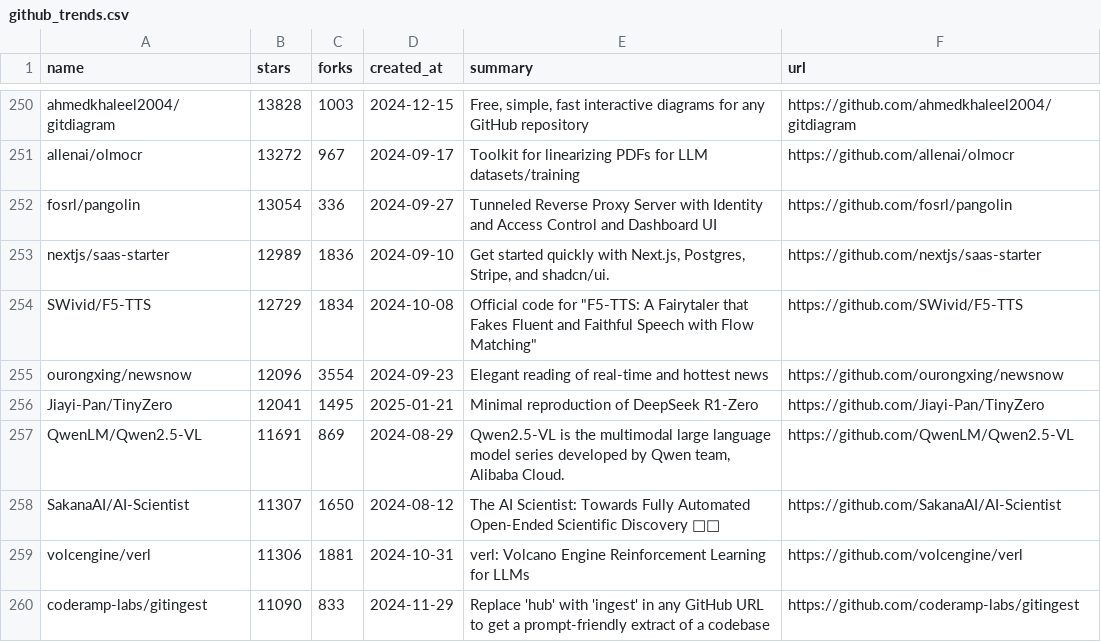
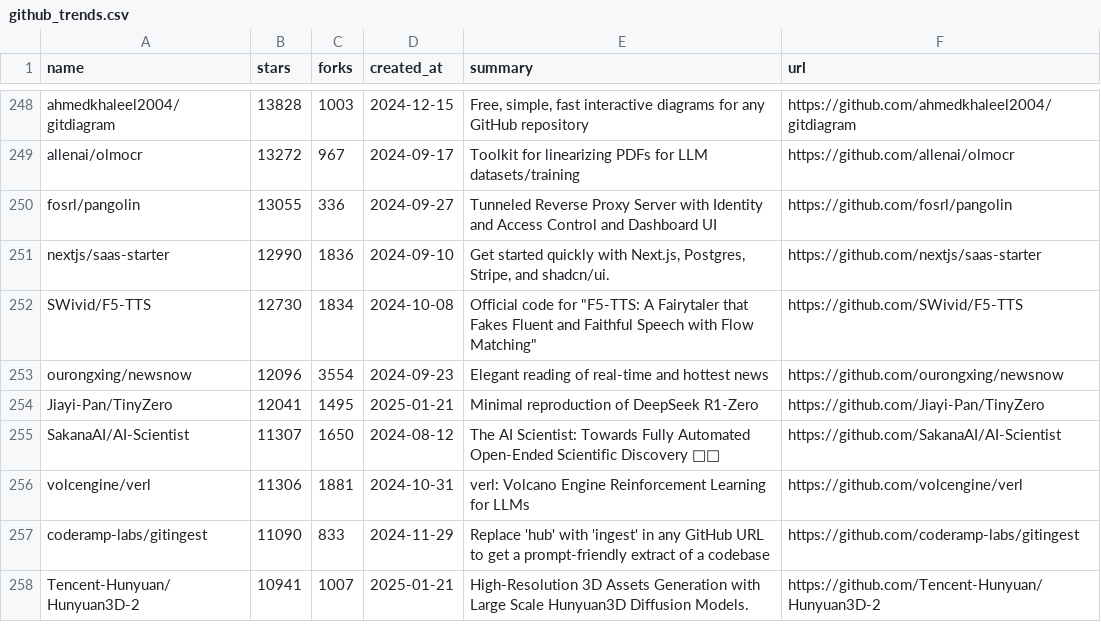
Before and after one commit to JCfly3000/github-trend-app, a CSV file: github_trends.csv, drawn as a sheet; only a part is shown, gaps mark what is left out; the shorter side is filled out with more unchanged rows; the diff covers the shown part only.

```diff
--- a/github_trends.csv
+++ b/github_trends.csv
@@ -251,8 +249,7 @@
 "allenai/olmocr",13272,967,2024-09-17,"Toolkit for linearizing PDFs for LLM datasets/training","https://github.com/allenai/olmocr"
-"fosrl/pangolin",13054,336,2024-09-27,"Tunneled Reverse Proxy Server with Identity and Access Control and Dashboard UI","https://github.com/fosrl/pangolin"
-"nextjs/saas-starter",12989,1836,2024-09-10,"Get started quickly with Next.js, Postgres, Stripe, and shadcn/ui.","https://github.com/nextjs/saas-starter"
-"SWivid/F5-TTS",12729,1834,2024-10-08,"Official code for ""F5-TTS: A Fairytaler that Fakes Fluent and Faithful Speech with Flow Matching""","https://github.com/SWivid/F5-TTS"
+"fosrl/pangolin",13055,336,2024-09-27,"Tunneled Reverse Proxy Server with Identity and Access Control and Dashboard UI","https://github.com/fosrl/pangolin"
+"nextjs/saas-starter",12990,1836,2024-09-10,"Get started quickly with Next.js, Postgres, Stripe, and shadcn/ui.","https://github.com/nextjs/saas-starter"
+"SWivid/F5-TTS",12730,1834,2024-10-08,"Official code for ""F5-TTS: A Fairytaler that Fakes Fluent and Faithful Speech with Flow Matching""","https://github.com/SWivid/F5-TTS"
 "ourongxing/newsnow",12096,3554,2024-09-23,"Elegant reading of real-time and hottest news","https://github.com/ourongxing/newsnow"
 "Jiayi-Pan/TinyZero",12041,1495,2025-01-21,"Minimal reproduction of DeepSeek R1-Zero","https://github.com/Jiayi-Pan/TinyZero"
-"QwenLM/Qwen2.5-VL",11691,869,2024-08-29,"Qwen2.5-VL is the multimodal large language model series developed by Qwen team, Alibaba Cloud.","https://github.com/QwenLM/Qwen2.5-VL"
 "SakanaAI/AI-Scientist",11307,1650,2024-08-12,"The AI Scientist: Towards Fully Automated Open-Ended Scientific Discovery 🧑‍🔬","https://github.com/SakanaAI/AI-Scientist"
```
Also changed, not shown: 8 added rows, 8 removed rows and 47 edited cells elsewhere in this file.
